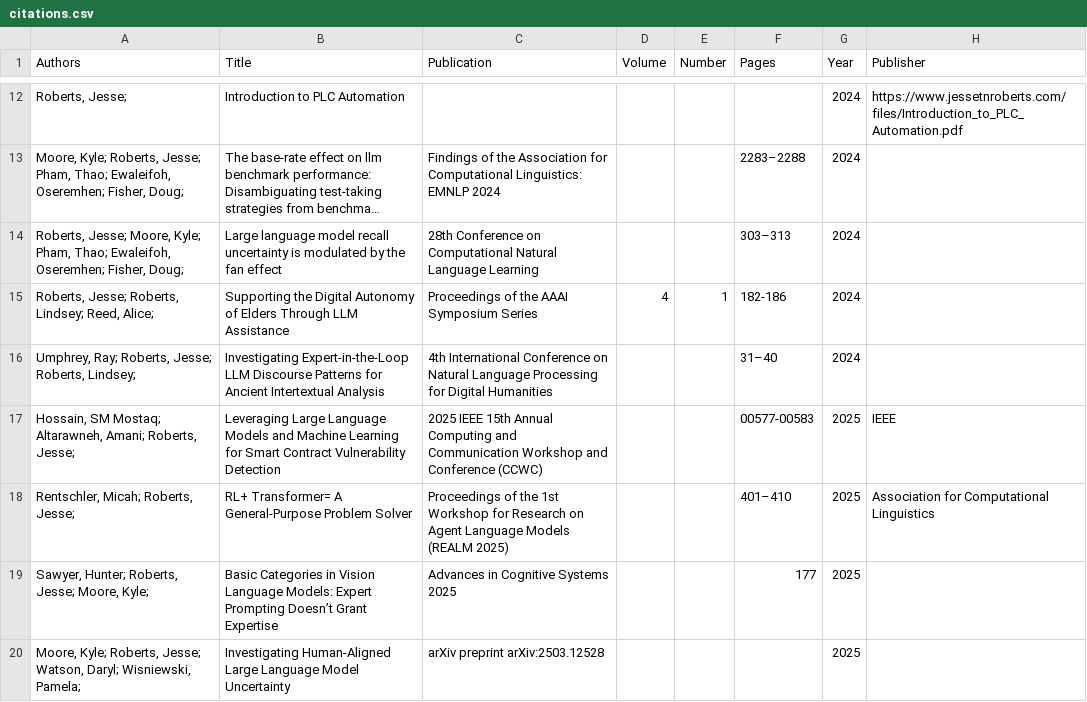
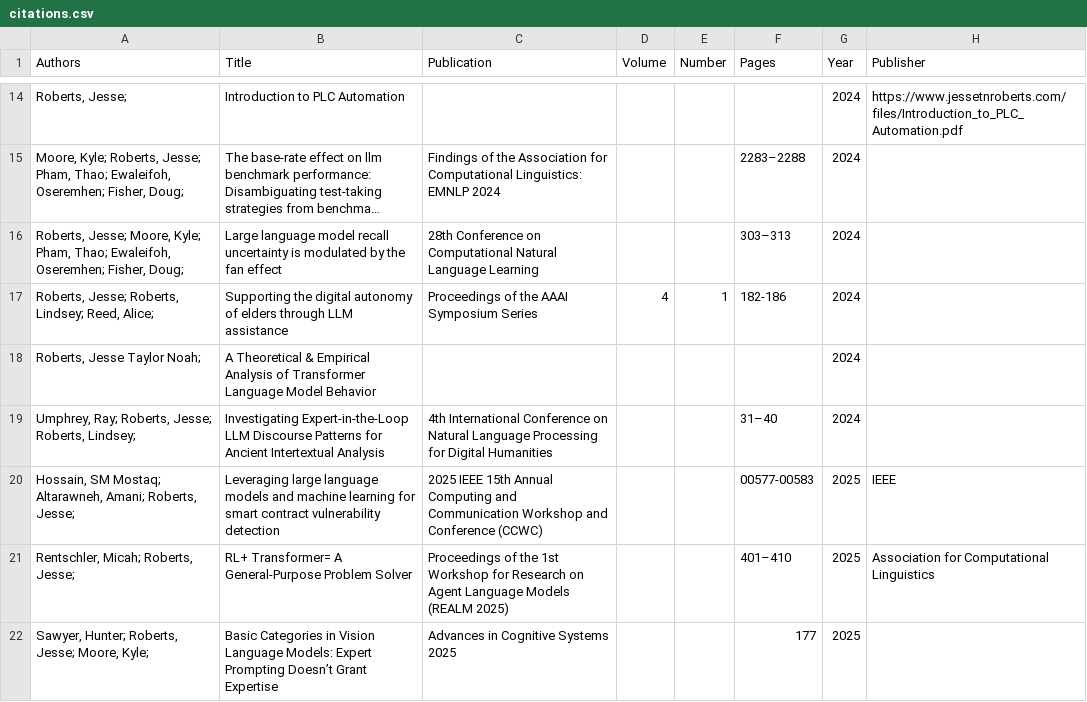
Before and after one commit to JesseTNRoberts/JesseTNRoberts.github.io, a CSV file: _data/citations.csv, drawn as a sheet; only a part is shown, gaps mark what is left out; the shorter side is filled out with more unchanged rows; long unchanged cells end in …; the diff covers the shown part only.

```diff
--- a/_data/citations.csv
+++ b/_data/citations.csv
@@ -14,5 +16,6 @@
 "Roberts, Jesse; Moore, Kyle; Pham, Thao; Ewaleifoh, Oseremhen; Fisher, Doug; ",Large language model recall uncertainty is modulated by the fan effect,28th Conference on Computational Natural Language Learning,,,303–313,2024,
-"Roberts, Jesse; Roberts, Lindsey; Reed, Alice; ",Supporting the Digital Autonomy of Elders Through LLM Assistance,Proceedings of the AAAI Symposium Series,4,1,182-186,2024,
+"Roberts, Jesse; Roberts, Lindsey; Reed, Alice; ",Supporting the digital autonomy of elders through LLM assistance,Proceedings of the AAAI Symposium Series,4,1,182-186,2024,
+"Roberts, Jesse Taylor Noah; ",A Theoretical & Empirical Analysis of Transformer Language Model Behavior,,,,,2024,
 "Umphrey, Ray; Roberts, Jesse; Roberts, Lindsey; ",Investigating Expert-in-the-Loop LLM Discourse Patterns for Ancient Intertextual Analysis,4th International Conference on Natural Language Processing for Digital Humanities,,,31–40,2024,
-"Hossain, SM Mostaq; Altarawneh, Amani; Roberts, Jesse; ",Leveraging Large Language Models and Machine Learning for Smart Contract Vulnerability Detection,2025 IEEE 15th Annual Computing and Communication Workshop and Conference (CCWC),,,00577-00583,2025,IEEE
+"Hossain, SM Mostaq; Altarawneh, Amani; Roberts, Jesse; ",Leveraging large language models and machine learning for smart contract vulnerability detection,2025 IEEE 15th Annual Computing and Communication Workshop and Conference (CCWC),,,00577-00583,2025,IEEE
 "Rentschler, Micah; Roberts, Jesse; ",RL+ Transformer= A General-Purpose Problem Solver,Proceedings of the 1st Workshop for Research on Agent Language Models (REALM 2025),,,401–410,2025,Association for Computational Linguistics
```
Also changed, not shown: 4 added rows and 4 edited cells elsewhere in this file, 2 other files.
